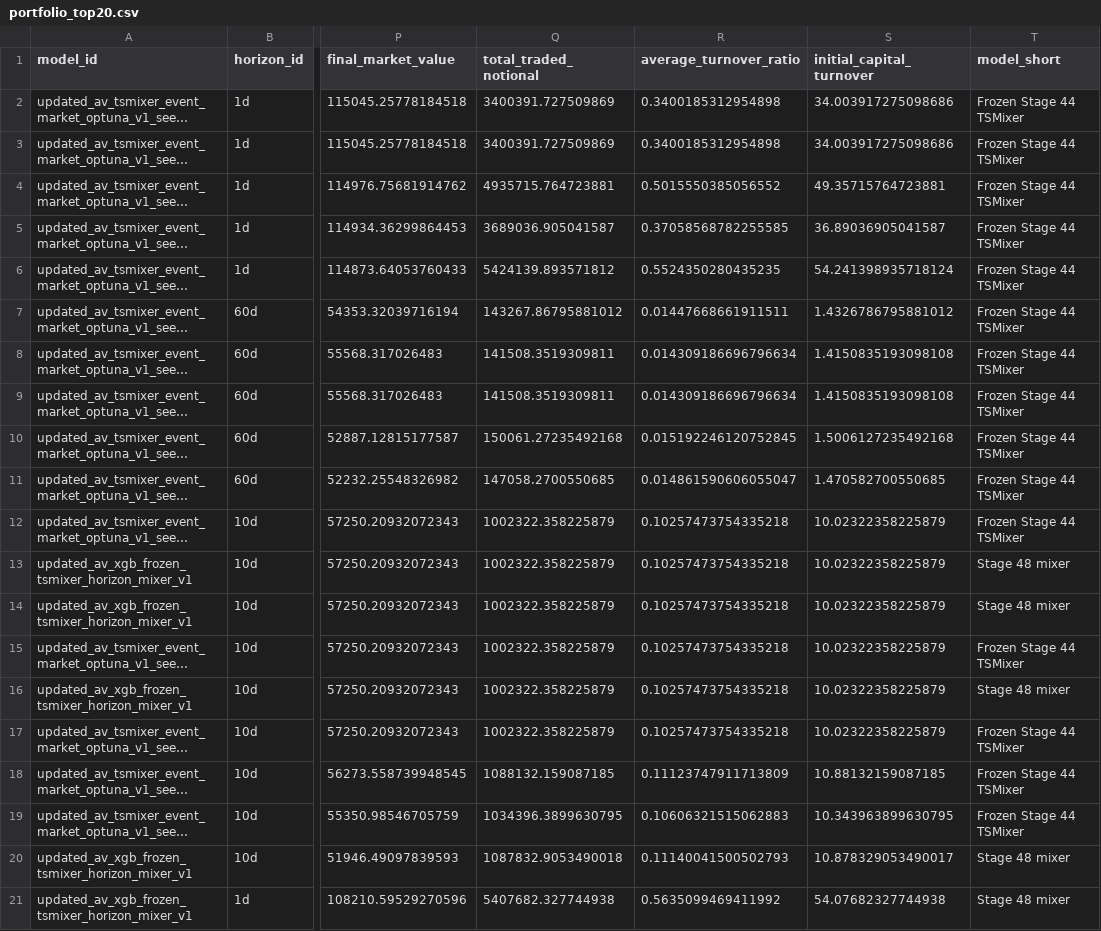
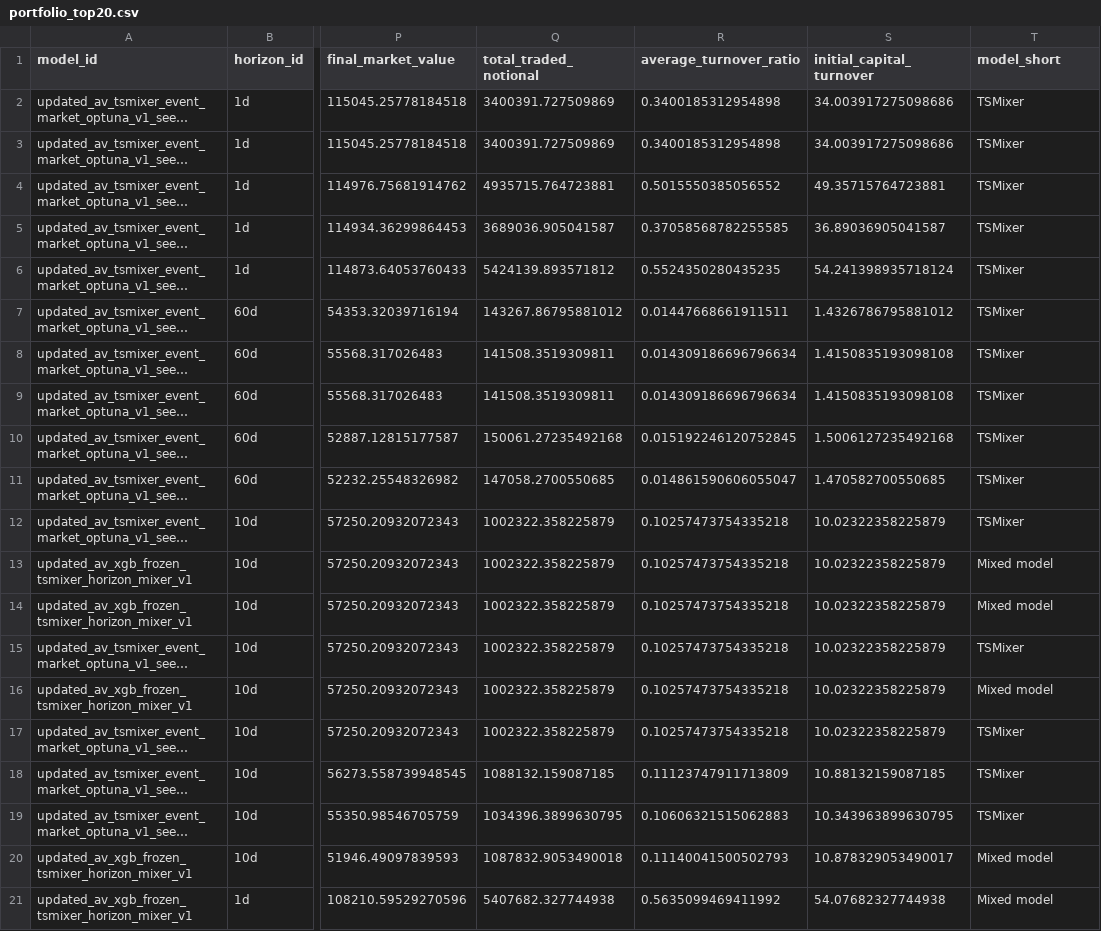
Before and after one commit to ValdiviaEng/financial-event-state-forecasting, a CSV file: report_artifacts/portfolio_top20.csv, drawn as a sheet; only a part is shown, gaps mark what is left out; long unchanged cells end in …; the diff names each change by its address in the sheet, - before the commit and + after, or states it on an @@ line.

```diff
--- a/report_artifacts/portfolio_top20.csv
+++ b/report_artifacts/portfolio_top20.csv
-T2:T12 (model_short): Frozen Stage 44 TSMixer
+T2:T12 (model_short): TSMixer
-T13:T14 (model_short): Stage 48 mixer
+T13:T14 (model_short): Mixed model
-T15 (model_short): Frozen Stage 44 TSMixer
+T15 (model_short): TSMixer
-T16 (model_short): Stage 48 mixer
+T16 (model_short): Mixed model
-T17:T19 (model_short): Frozen Stage 44 TSMixer
+T17:T19 (model_short): TSMixer
-T20:T21 (model_short): Stage 48 mixer
+T20:T21 (model_short): Mixed model
```
Also changed, not shown: report_artifacts/lockbox_metric_summary.csv, report_artifacts/stage48_delta_summary.csv, 26 other files.
